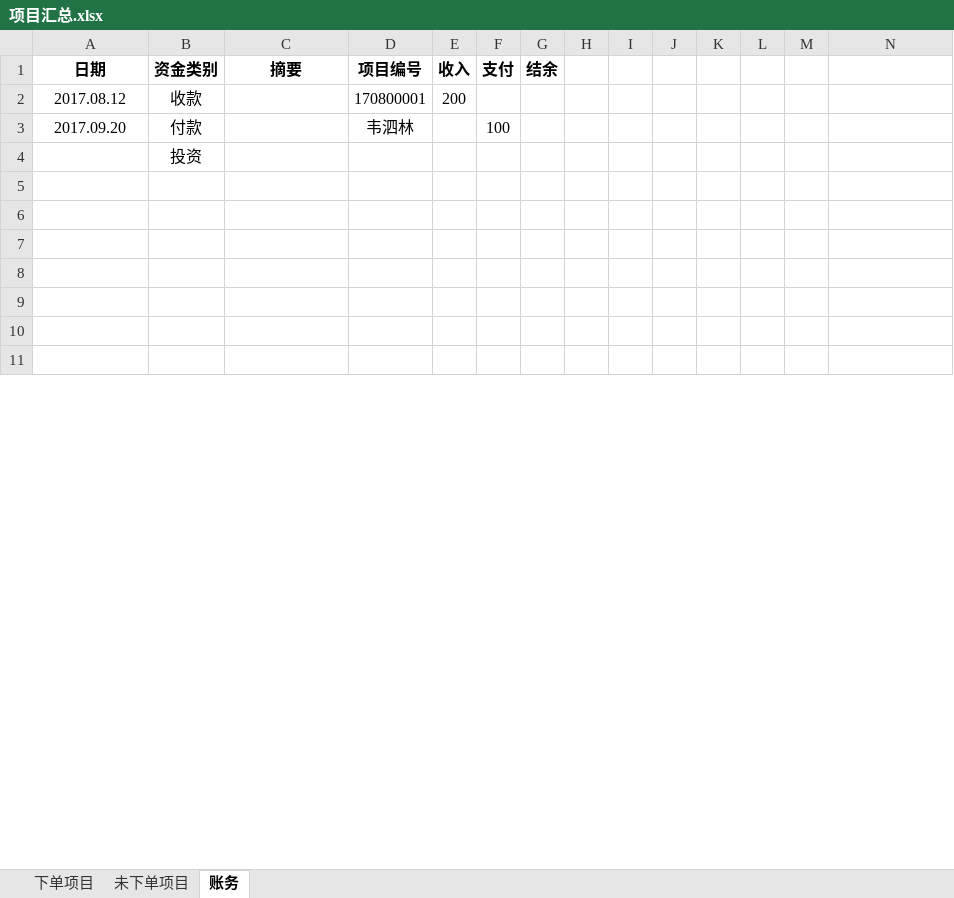
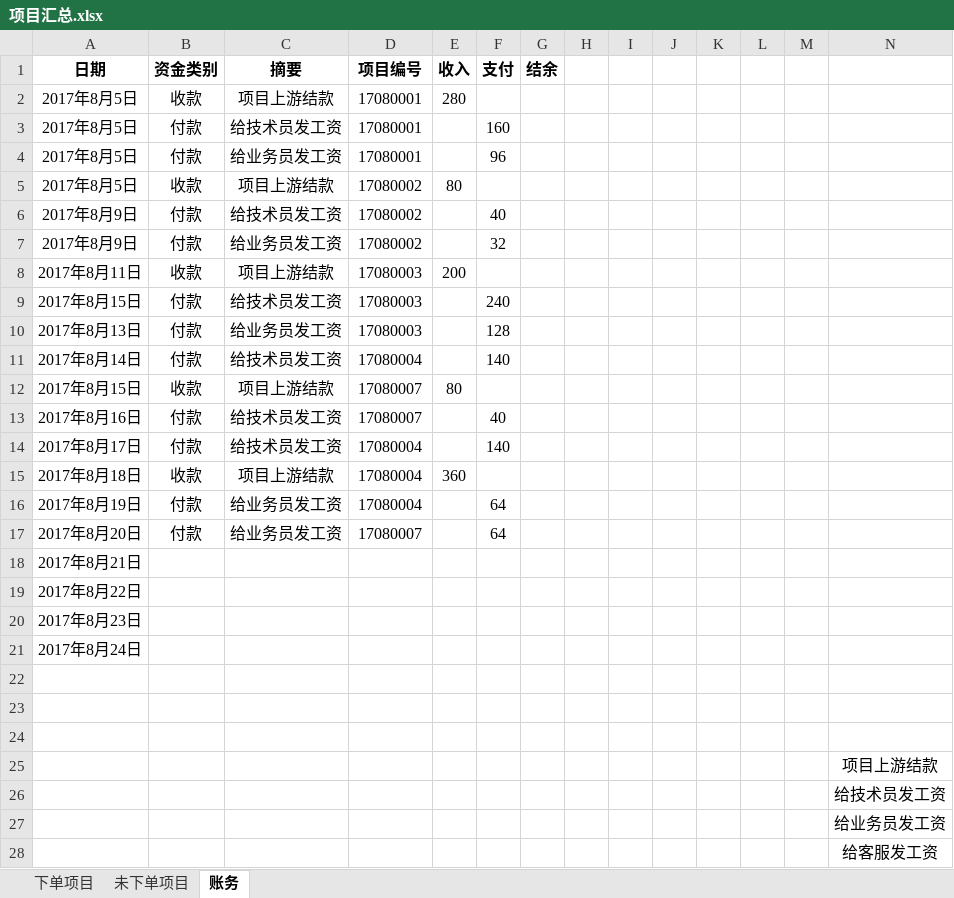
Before and after one commit to wsl4638886/fistbrother, an Excel workbook: 项目汇总.xlsx, sheet 账务, drawn as a sheet; only a part is shown; values as stored, in another font and other column widths than the file's, no borders; removed rows and columns are numbered as before the commit, all else as after; the diff covers the shown part only; the diff names each change by its address in the sheet, - before the commit and + after, or states it on an @@ line.

```diff
--- a/项目汇总.xlsx (sheet 账务)
+++ b/项目汇总.xlsx (sheet 账务)
-row 2: 2017.08.12 | 收款 |  | 170800001 | 200
-row 3: 2017.09.20 | 付款 |  | 韦泗林 |  | 100
-row 4:  | 投资
+row 2: 2017年8月5日 | 收款 | 项目上游结款 | 17080001 | 280
+row 3: 2017年8月5日 | 付款 | 给技术员发工资 | 17080001 |  | 160
+row 4: 2017年8月5日 | 付款 | 给业务员发工资 | 17080001 |  | 96
+row 5: 2017年8月5日 | 收款 | 项目上游结款 | 17080002 | 80
+row 6: 2017年8月9日 | 付款 | 给技术员发工资 | 17080002 |  | 40
+row 7: 2017年8月9日 | 付款 | 给业务员发工资 | 17080002 |  | 32
+row 8: 2017年8月11日 | 收款 | 项目上游结款 | 17080003 | 200
+row 9: 2017年8月15日 | 付款 | 给技术员发工资 | 17080003 |  | 240
+row 10: 2017年8月13日 | 付款 | 给业务员发工资 | 17080003 |  | 128
+row 11: 2017年8月14日 | 付款 | 给技术员发工资 | 17080004 |  | 140
+row 12: 2017年8月15日 | 收款 | 项目上游结款 | 17080007 | 80
+row 13: 2017年8月16日 | 付款 | 给技术员发工资 | 17080007 |  | 40
+row 14: 2017年8月17日 | 付款 | 给技术员发工资 | 17080004 |  | 140
+row 15: 2017年8月18日 | 收款 | 项目上游结款 | 17080004 | 360
+row 16: 2017年8月19日 | 付款 | 给业务员发工资 | 17080004 |  | 64
+row 17: 2017年8月20日 | 付款 | 给业务员发工资 | 17080007 |  | 64
+row 18: 2017年8月21日
+row 19: 2017年8月22日
+row 20: 2017年8月23日
+row 21: 2017年8月24日
-N25: (empty)
+N25: 项目上游结款
-N26: (empty)
+N26: 给技术员发工资
-N27: (empty)
+N27: 给业务员发工资
-N28: (empty)
+N28: 给客服发工资
```
Also changed, not shown: 17 removed rows, 7 edited cells and cell formats elsewhere in this sheet, sheet 下单项目, sheet 未下单项目, formulas that keep their value, 4 other files.
